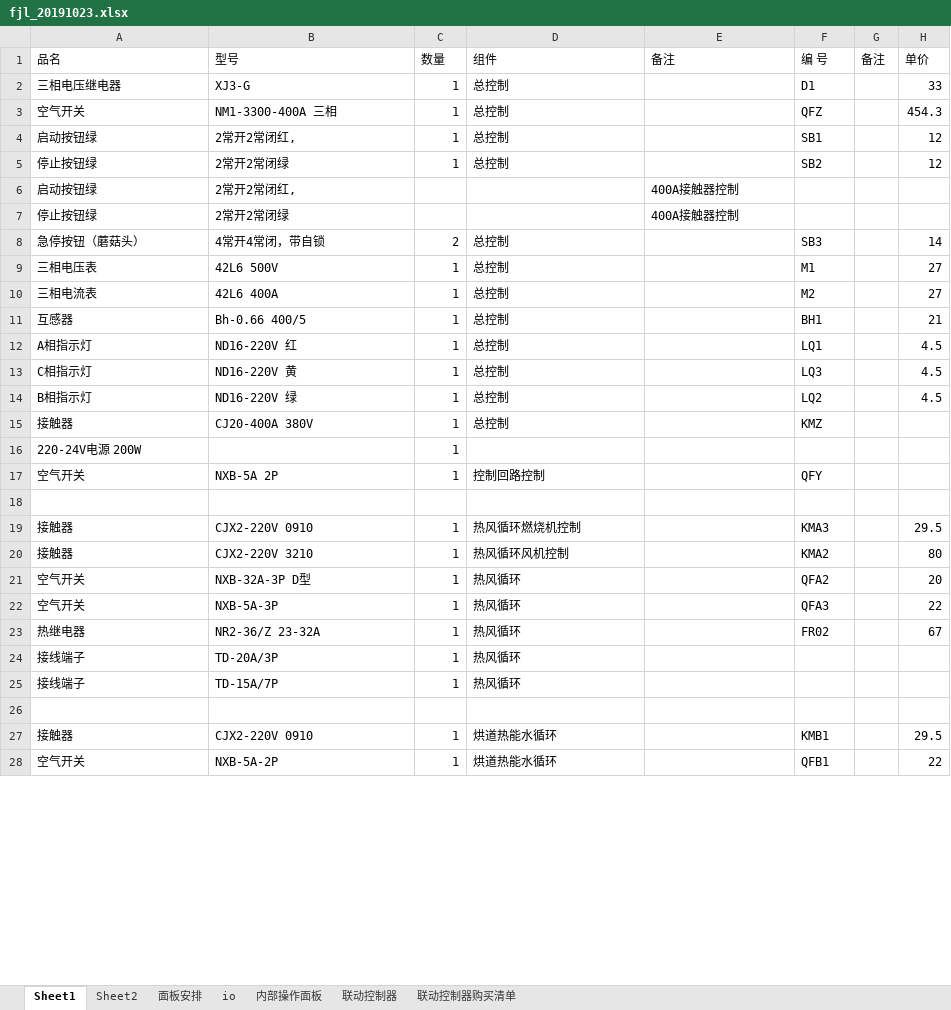
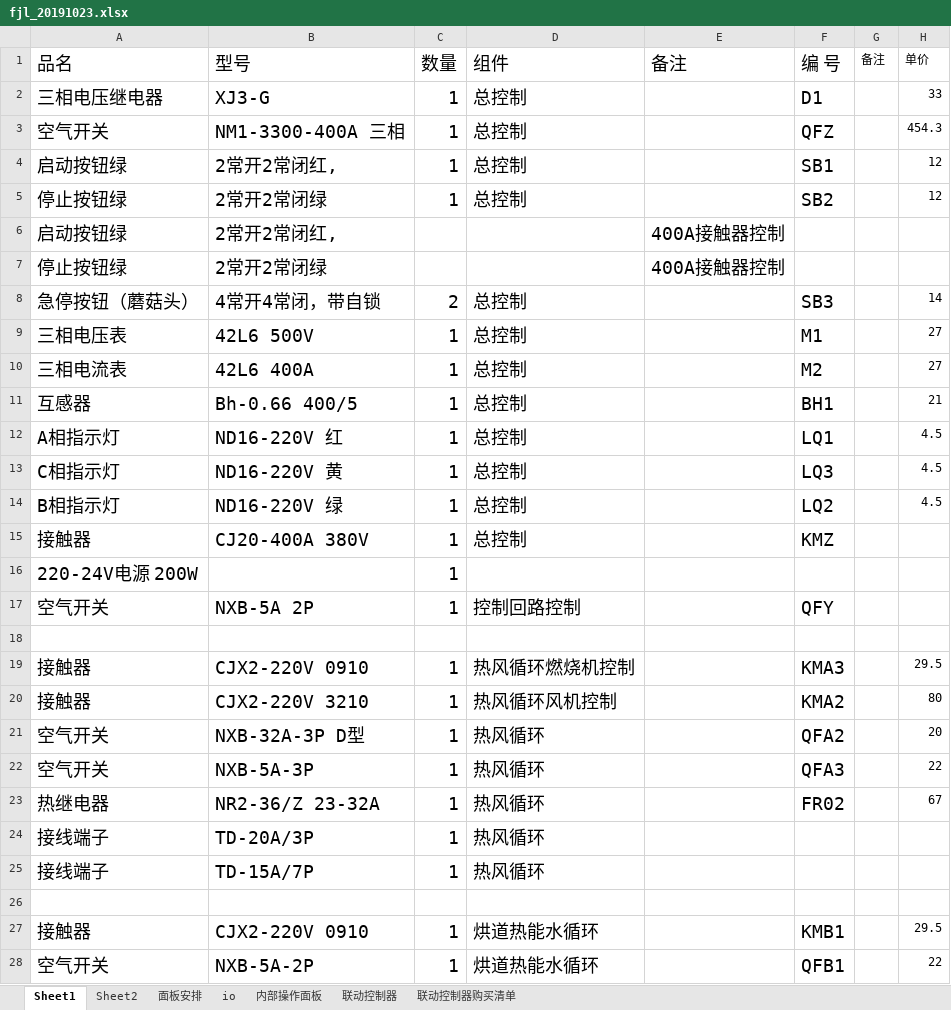
Before and after one commit to microsysdeve/fjl_20191023, an Excel workbook: fjl_20191023.xlsx, sheet Sheet1, drawn as a sheet; only a part is shown; values as stored, in another font and other column widths than the file's, no borders; the diff covers the shown part only; the diff names each change by its address in the sheet, - before the commit and + after, or states it on an @@ line.

```diff
--- a/fjl_20191023.xlsx (sheet Sheet1)
+++ b/fjl_20191023.xlsx (sheet Sheet1)
@@ A1:F1 text size: larger @@
@@ A2:D5 text size: larger @@
@@ F2:F5 text size: larger @@
@@ A6:B7 text size: larger @@
@@ E6:E7 text size: larger @@
@@ A8:D15 text size: larger @@
@@ F8:F15 text size: larger @@
@@ A16 text size: larger @@
@@ C16 text size: larger @@
@@ A17:D17 text size: larger @@
@@ F17 text size: larger @@
@@ A19:D25 text size: larger @@
@@ F19:F23 text size: larger @@
@@ A27:D28 text size: larger @@
@@ F27:F28 text size: larger @@
```
Also changed, not shown: cell formats elsewhere in this sheet, 11 other files.
